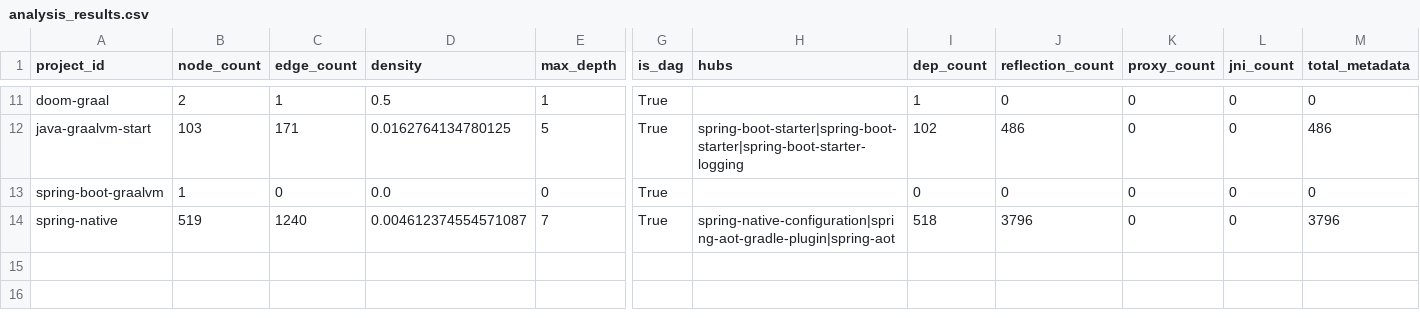
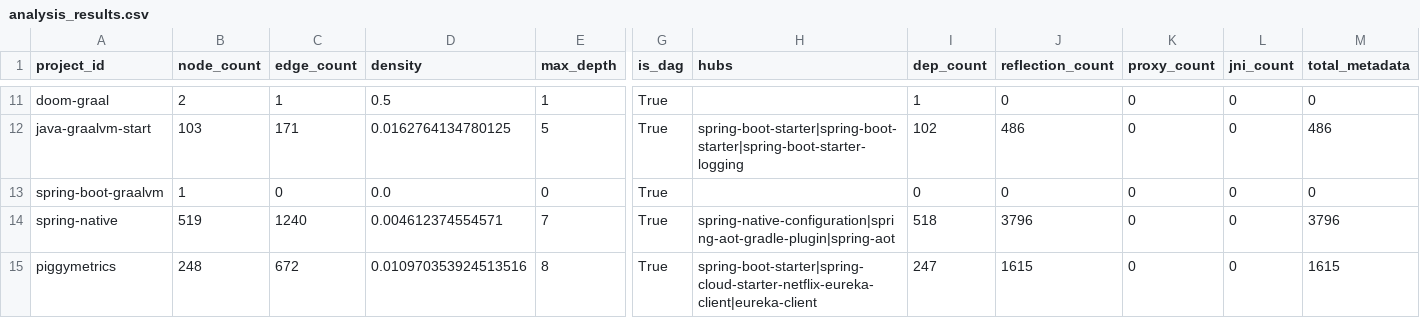
Before and after one commit to sergio-oliveira-br/GraphAOT, a CSV file: src/data/analysis_results.csv, drawn as a sheet; only a part is shown, gaps mark what is left out; rows hold the shown columns only; the diff names each change by its address in the sheet, - before the commit and + after, or states it on an @@ line.

```diff
--- a/src/data/analysis_results.csv
+++ b/src/data/analysis_results.csv
-D14 (density): 0.004612374554571087
+D14 (density): 0.004612374554571
+row 15: piggymetrics | 248 | 672 | 0.010970353924513516 | 8 | True | spring-boot-starter|spring-cloud-starter-netflix-eureka-client|eureka-client | 247 | 1615 | 0 | 0 | 1615
```
Also changed, not shown: src/data/manifest.csv, 10 other files.
